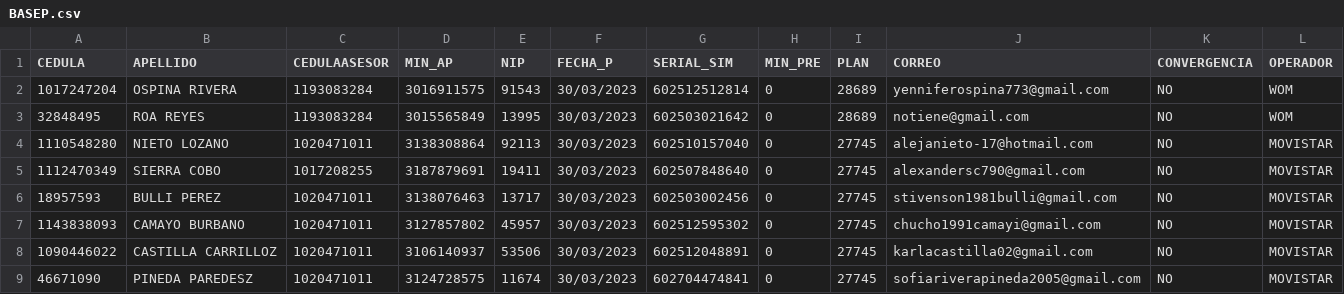
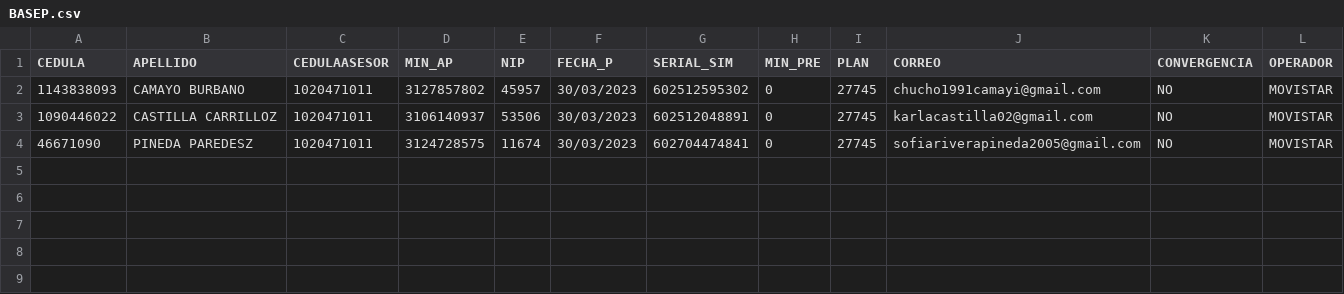
Before and after one commit to andresj4r4millo/onecontact_1, a CSV file: BASEP.csv, drawn as a sheet.

```diff
--- a/BASEP.csv
+++ b/BASEP.csv
@@ -1,7 +1,2 @@
 CEDULA,APELLIDO,CEDULAASESOR,MIN_AP,NIP,FECHA_P,SERIAL_SIM,MIN_PRE,PLAN,CORREO,CONVERGENCIA,OPERADOR
-1017247204,OSPINA RIVERA,1193083284,3016911575,91543,30/03/2023,602512512814,0,28689,yenniferospina773@gmail.com,NO,WOM
-32848495,ROA REYES,1193083284,3015565849,13995,30/03/2023,602503021642,0,28689,notiene@gmail.com,NO,WOM
-1110548280,NIETO LOZANO,1020471011,3138308864,92113,30/03/2023,602510157040,0,27745,alejanieto-17@hotmail.com,NO,MOVISTAR
-1112470349,SIERRA COBO,1017208255,3187879691,19411,30/03/2023,602507848640,0,27745,alexandersc790@gmail.com,NO,MOVISTAR
-18957593,BULLI PEREZ,1020471011,3138076463,13717,30/03/2023,602503002456,0,27745,stivenson1981bulli@gmail.com,NO,MOVISTAR
 1143838093,CAMAYO BURBANO,1020471011,3127857802,45957,30/03/2023,602512595302,0,27745,chucho1991camayi@gmail.com,NO,MOVISTAR
```
